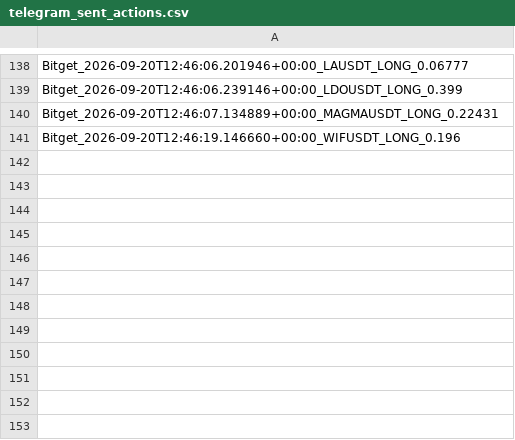
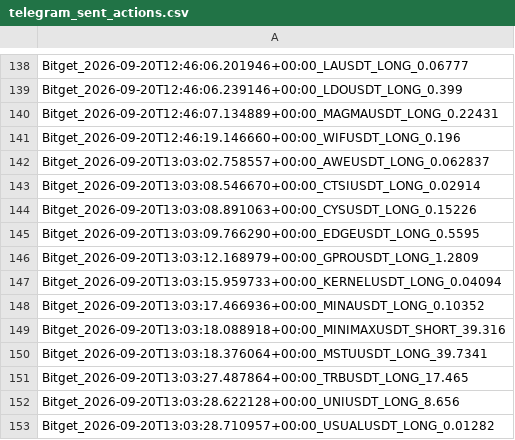
Before and after one commit to KikikJourney/Crypto-Scanner, a CSV file: data/telegram_sent_actions.csv, drawn as a sheet; only a part is shown, gaps mark what is left out; the diff names each change by its address in the sheet, - before the commit and + after, or states it on an @@ line.

```diff
--- a/data/telegram_sent_actions.csv
+++ b/data/telegram_sent_actions.csv
+row 142: Bitget_2026-09-20T13:03:02.758557+00:00_AWEUSDT_LONG_0.062837
+row 143: Bitget_2026-09-20T13:03:08.546670+00:00_CTSIUSDT_LONG_0.02914
+row 144: Bitget_2026-09-20T13:03:08.891063+00:00_CYSUSDT_LONG_0.15226
+row 145: Bitget_2026-09-20T13:03:09.766290+00:00_EDGEUSDT_LONG_0.5595
+row 146: Bitget_2026-09-20T13:03:12.168979+00:00_GPROUSDT_LONG_1.2809
+row 147: Bitget_2026-09-20T13:03:15.959733+00:00_KERNELUSDT_LONG_0.04094
+row 148: Bitget_2026-09-20T13:03:17.466936+00:00_MINAUSDT_LONG_0.10352
+row 149: Bitget_2026-09-20T13:03:18.088918+00:00_MINIMAXUSDT_SHORT_39.316
+row 150: Bitget_2026-09-20T13:03:18.376064+00:00_MSTUUSDT_LONG_39.7341
+row 151: Bitget_2026-09-20T13:03:27.487864+00:00_TRBUSDT_LONG_17.465
+row 152: Bitget_2026-09-20T13:03:28.622128+00:00_UNIUSDT_LONG_8.656
+row 153: Bitget_2026-09-20T13:03:28.710957+00:00_USUALUSDT_LONG_0.01282
```
Also changed, not shown: data/actionable_signals.csv, data/scalping_action_history.csv, 6 other files.
